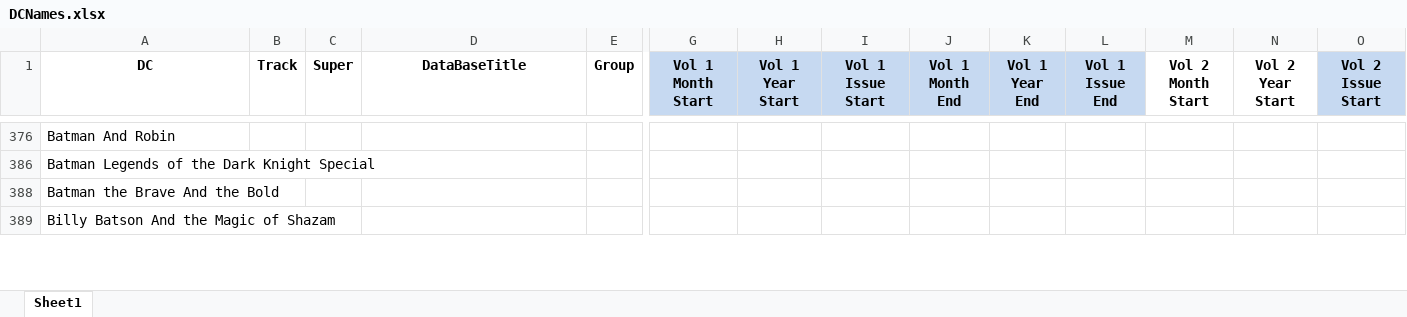
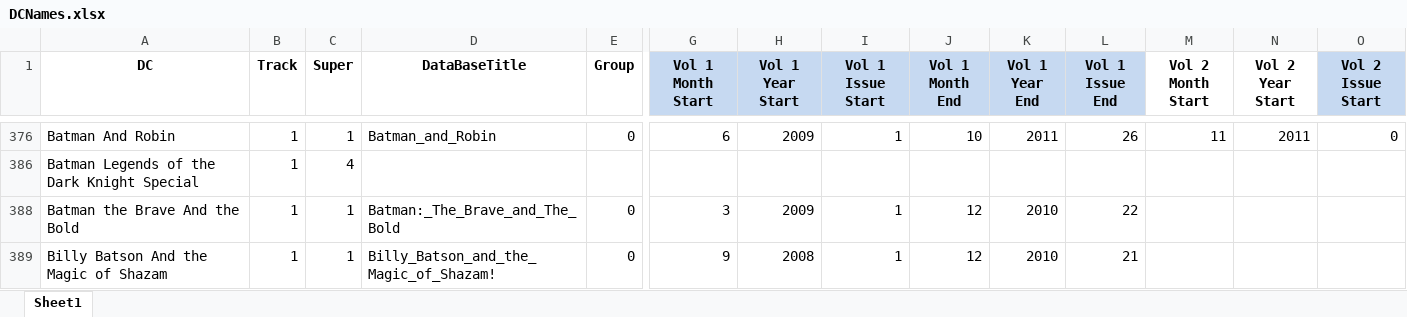
Before and after one commit to JPrince25/Comic_Sorter, an Excel workbook: DCNames.xlsx, sheet Sheet1, drawn as a sheet; only a part is shown, gaps mark what is left out; values as stored, in another font and other column widths than the file's, no borders; table styles not drawn; the diff covers the shown part only; the diff names each change by its address in the sheet, - before the commit and + after, or states it on an @@ line.

```diff
--- a/DCNames.xlsx (sheet Sheet1)
+++ b/DCNames.xlsx (sheet Sheet1)
-B376 (Track): (empty)
+B376 (Track): 1
-C376 (Super): (empty)
+C376 (Super): 1
-D376 (DataBaseTitle): (empty)
+D376 (DataBaseTitle): Batman_and_Robin
-E376 (Group): (empty)
+E376 (Group): 0
-G376 (Vol 1 Month Start): (empty)
+G376 (Vol 1 Month Start): 6
-H376 (Vol 1 Year Start): (empty)
+H376 (Vol 1 Year Start): 2009
-I376 (Vol 1 Issue Start): (empty)
+I376 (Vol 1 Issue Start): 1
-J376 (Vol 1 Month End): (empty)
+J376 (Vol 1 Month End): 10
-K376 (Vol 1 Year End): (empty)
+K376 (Vol 1 Year End): 2011
-L376 (Vol 1 Issue End): (empty)
+L376 (Vol 1 Issue End): 26
-M376 (Vol 2 Month Start): (empty)
+M376 (Vol 2 Month Start): 11
-N376 (Vol 2 Year Start): (empty)
+N376 (Vol 2 Year Start): 2011
-O376 (Vol 2 Issue Start): (empty)
+O376 (Vol 2 Issue Start): 0
-B386 (Track): (empty)
+B386 (Track): 1
-C386 (Super): (empty)
+C386 (Super): 4
-B388:B389 (Track): (empty)
+B388:B389 (Track): 1
-C388:C389 (Super): (empty)
+C388:C389 (Super): 1
-D388 (DataBaseTitle): (empty)
+D388 (DataBaseTitle): Batman:_The_Brave_and_The_Bold
-E388:E389 (Group): (empty)
+E388:E389 (Group): 0
-G388 (Vol 1 Month Start): (empty)
+G388 (Vol 1 Month Start): 3
-H388 (Vol 1 Year Start): (empty)
+H388 (Vol 1 Year Start): 2009
-I388:I389 (Vol 1 Issue Start): (empty)
+I388:I389 (Vol 1 Issue Start): 1
-J388:J389 (Vol 1 Month End): (empty)
+J388:J389 (Vol 1 Month End): 12
-K388:K389 (Vol 1 Year End): (empty)
+K388:K389 (Vol 1 Year End): 2010
-L388 (Vol 1 Issue End): (empty)
+L388 (Vol 1 Issue End): 22
-D389 (DataBaseTitle): (empty)
+D389 (DataBaseTitle): Billy_Batson_and_the_Magic_of_Shazam!
-G389 (Vol 1 Month Start): (empty)
+G389 (Vol 1 Month Start): 9
-H389 (Vol 1 Year Start): (empty)
+H389 (Vol 1 Year Start): 2008
-L389 (Vol 1 Issue End): (empty)
+L389 (Vol 1 Issue End): 21
```
Also changed, not shown: 1 added row, 1 removed row and 148 edited cells elsewhere in this sheet.
